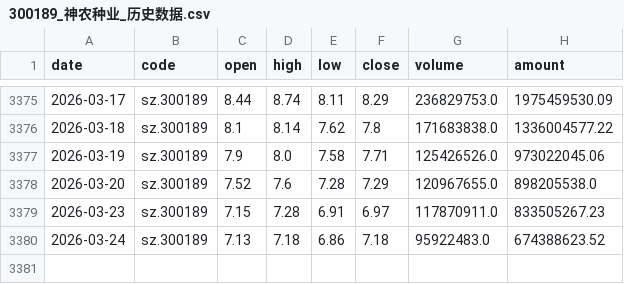
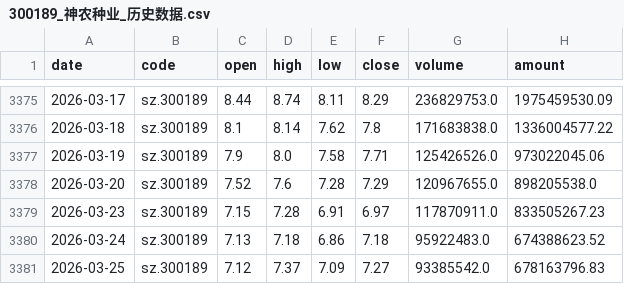
Before and after one commit to zhouyu168/deepseek_gupiao, a CSV file: gpData/300189_神农种业_历史数据.csv, drawn as a sheet; only a part is shown, gaps mark what is left out; the diff names each change by its address in the sheet, - before the commit and + after, or states it on an @@ line.

```diff
--- a/gpData/300189_神农种业_历史数据.csv
+++ b/gpData/300189_神农种业_历史数据.csv
+row 3381: 2026-03-25 | sz.300189 | 7.12 | 7.37 | 7.09 | 7.27 | 93385542.0 | 678163796.83
```
Also changed, not shown: gpData/003816_中国广核_历史数据.csv, gpData/600008_首创环保_历史数据.csv, 21 other files.
